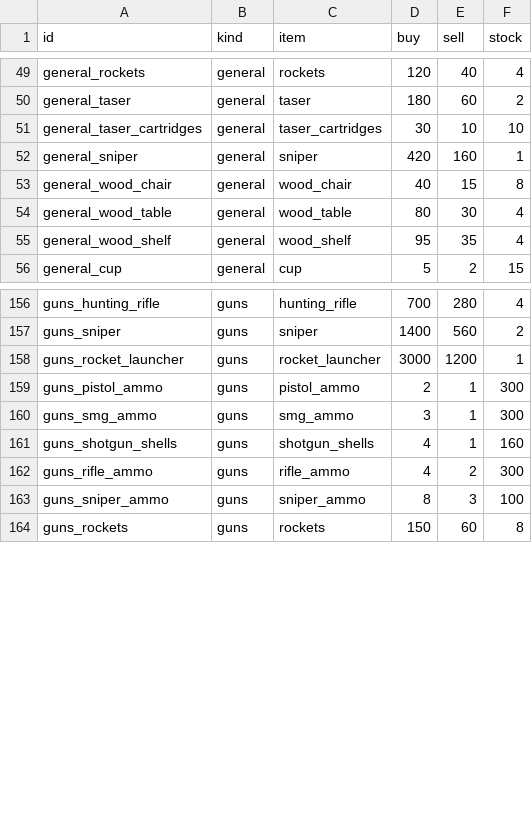
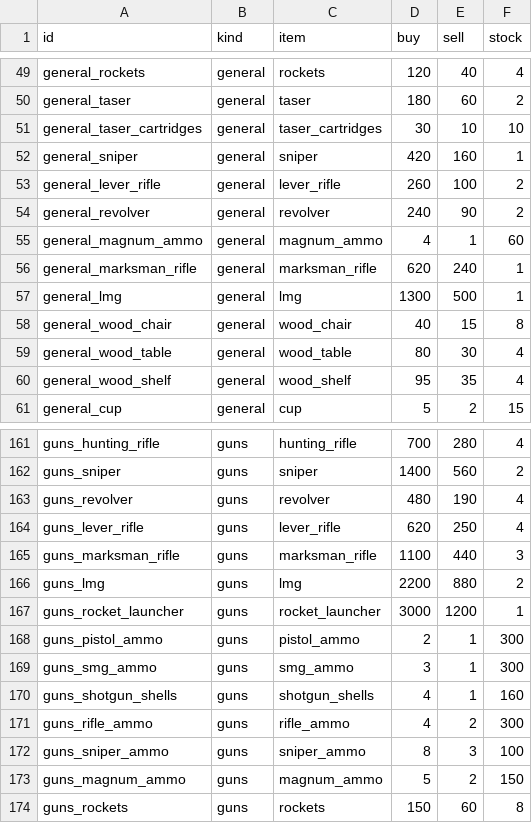
Before and after one commit to kayakcrasher/OUTLAND, a TSV file: assets/verda/economy/offers.tsv, drawn as a sheet; only a part is shown, gaps mark what is left out.

```diff
--- a/assets/verda/economy/offers.tsv
+++ b/assets/verda/economy/offers.tsv
@@ -52,2 +52,7 @@ general_taser_cartridges	general	taser_cartridges	30	10	10
 general_sniper	general	sniper	420	160	1
+general_lever_rifle	general	lever_rifle	260	100	2
+general_revolver	general	revolver	240	90	2
+general_magnum_ammo	general	magnum_ammo	4	1	60
+general_marksman_rifle	general	marksman_rifle	620	240	1
+general_lmg	general	lmg	1300	500	1
 general_wood_chair	general	wood_chair	40	15	8
@@ -157,2 +162,6 @@ guns_hunting_rifle	guns	hunting_rifle	700	280	4
 guns_sniper	guns	sniper	1400	560	2
+guns_revolver	guns	revolver	480	190	4
+guns_lever_rifle	guns	lever_rifle	620	250	4
+guns_marksman_rifle	guns	marksman_rifle	1100	440	3
+guns_lmg	guns	lmg	2200	880	2
 guns_rocket_launcher	guns	rocket_launcher	3000	1200	1
@@ -163,2 +172,3 @@ guns_rifle_ammo	guns	rifle_ammo	4	2	300
 guns_sniper_ammo	guns	sniper_ammo	8	3	100
+guns_magnum_ammo	guns	magnum_ammo	5	2	150
 guns_rockets	guns	rockets	150	60	8
```
Also changed, not shown: assets/verda/survival/gameplay/items.tsv, assets/verda/survival/gameplay/loot_tables.tsv, 39 other files.
